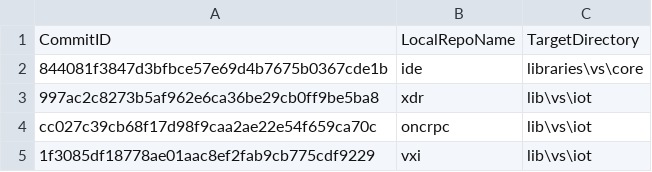
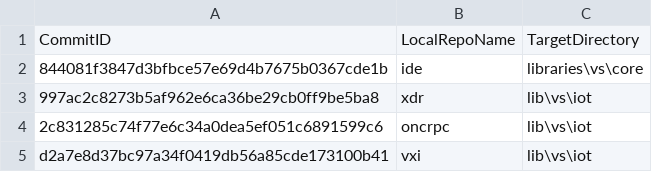
Before and after one commit to ATECoder/dn.vxi11, a CSV file: ExternalReposCommits.csv, drawn as a sheet.

```diff
--- a/ExternalReposCommits.csv
+++ b/ExternalReposCommits.csv
@@ -3,3 +3,3 @@ CommitID,LocalRepoName,TargetDirectory
 997ac2c8273b5af962e6ca36be29cb0ff9be5ba8,xdr,lib\vs\iot
-cc027c39cb68f17d98f9caa2ae22e54f659ca70c,oncrpc,lib\vs\iot
-1f3085df18778ae01aac8ef2fab9cb775cdf9229,vxi,lib\vs\iot
+2c831285c74f77e6c34a0dea5ef051c6891599c6,oncrpc,lib\vs\iot
+d2a7e8d37bc97a34f0419db56a85cde173100b41,vxi,lib\vs\iot
```
Also changed, not shown: 5 other files.
